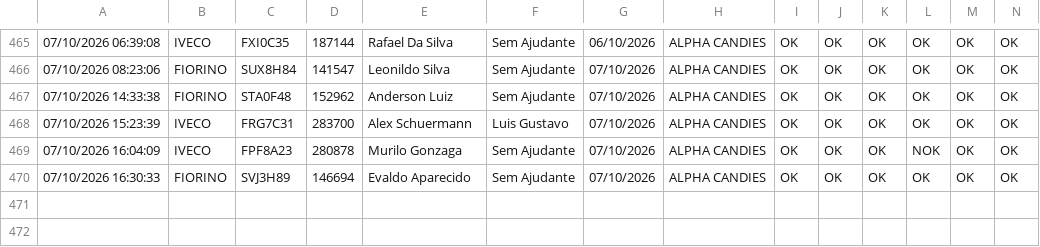
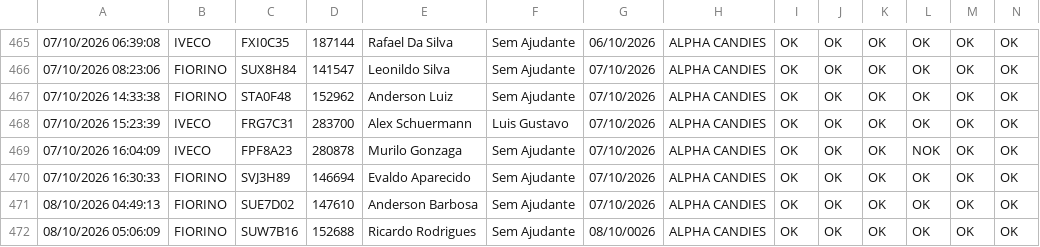
Before and after one commit to rot-alpha/carverify, a CSV file: src/data/checklist_data.csv, drawn as a sheet; only a part is shown, gaps mark what is left out; rows hold the shown columns only; the diff names each change by its address in the sheet, - before the commit and + after, or states it on an @@ line.

```diff
--- a/src/data/checklist_data.csv
+++ b/src/data/checklist_data.csv
+row 471: 08/10/2026 04:49:13 | FIORINO | SUE7D02 | 147610 | Anderson Barbosa | Sem Ajudante | 07/10/2026 | ALPHA CANDIES | OK | OK | OK | OK | OK | OK
+row 472: 08/10/2026 05:06:09 | FIORINO | SUW7B16 | 152688 | Ricardo Rodrigues | Sem Ajudante | 08/10/0026 | ALPHA CANDIES | OK | OK | OK | OK | OK | OK
```
